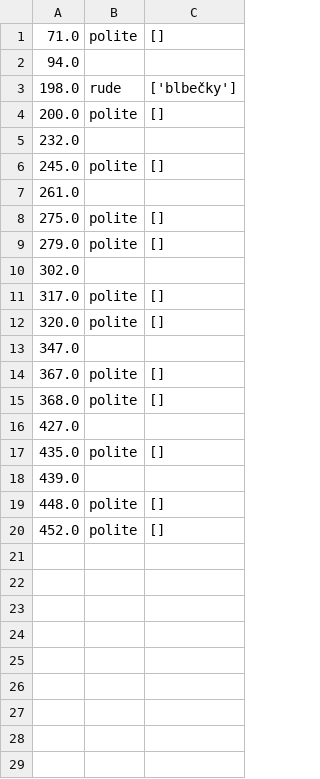
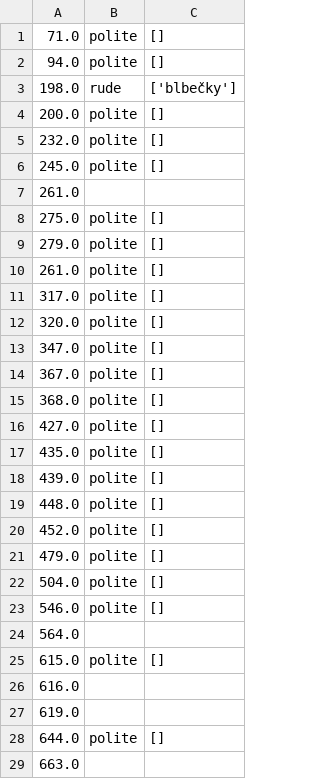
Before and after one commit to AlenaFrydrychova/ProjectDA, a CSV file: politeness_of_negative_reviews.csv, drawn as a sheet; only a part is shown; the diff covers the shown part only.

Commit message:
Donť know why is it writing duplicity values to csv :(

```diff
--- a/politeness_of_negative_reviews.csv
+++ b/politeness_of_negative_reviews.csv
@@ -1,6 +1,6 @@
 71.0,polite,[]
-94.0,,
+94.0,polite,[]
 198.0,rude,['blbečky']
 200.0,polite,[]
-232.0,,
+232.0,polite,[]
 245.0,polite,[]
@@ -9,12 +9,21 @@
 279.0,polite,[]
-302.0,,
+261.0,polite,[]
 317.0,polite,[]
 320.0,polite,[]
-347.0,,
+347.0,polite,[]
 367.0,polite,[]
 368.0,polite,[]
-427.0,,
+427.0,polite,[]
 435.0,polite,[]
-439.0,,
+439.0,polite,[]
 448.0,polite,[]
 452.0,polite,[]
+479.0,polite,[]
+504.0,polite,[]
+546.0,polite,[]
+564.0,,
+615.0,polite,[]
+616.0,,
+619.0,,
+644.0,polite,[]
+663.0,,
```
Also changed, not shown: 10 added rows elsewhere in this file, 3 other files.
